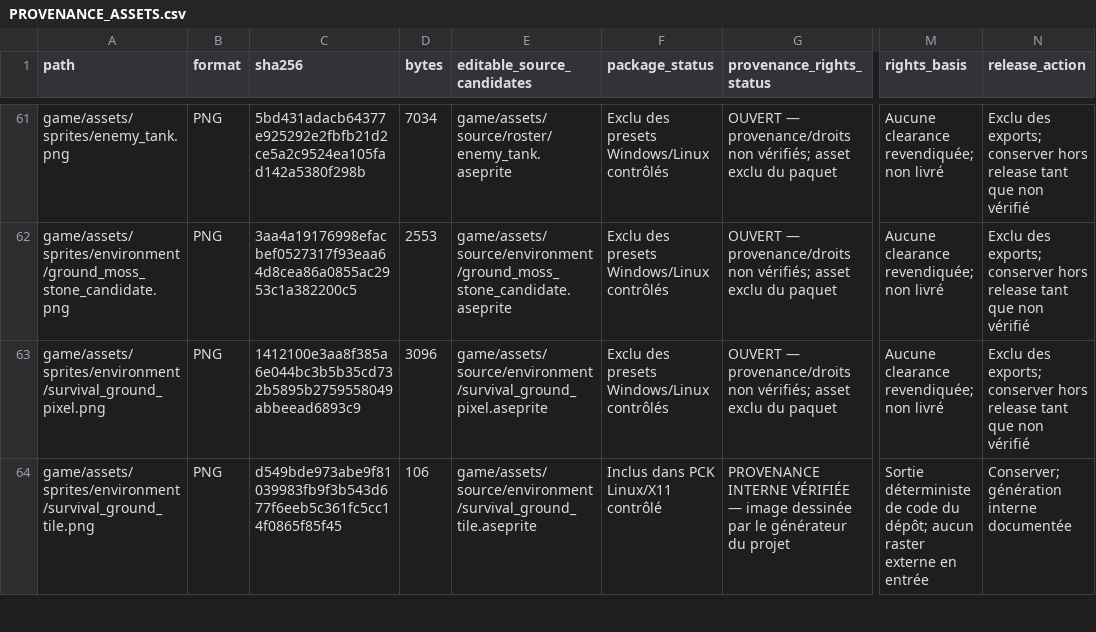
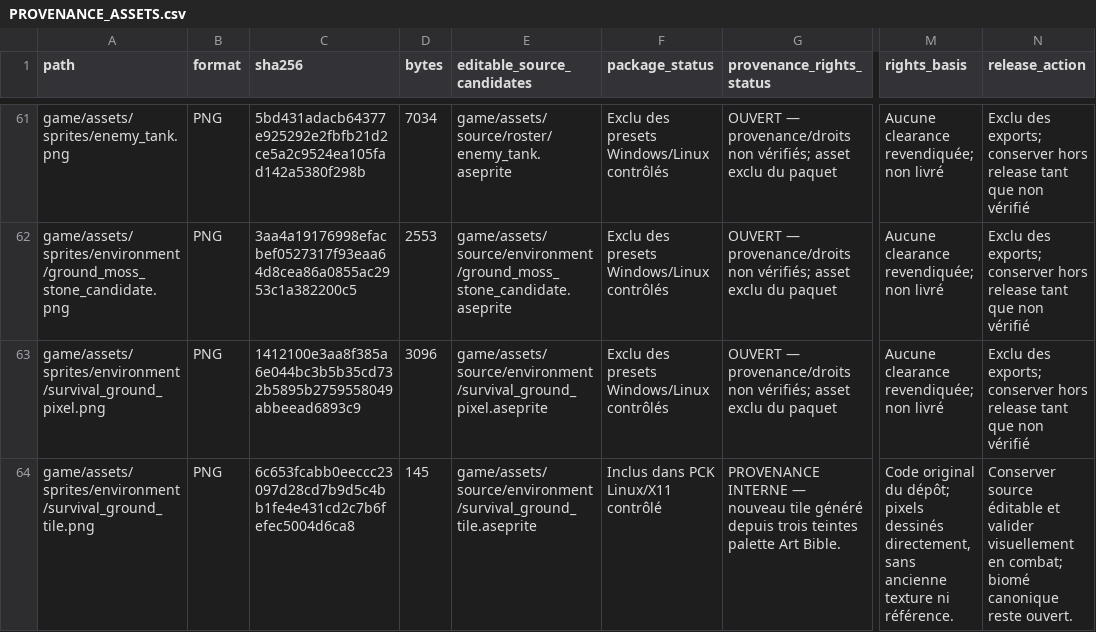
Before and after one commit to SkyDogzz/Dopamine, a CSV file: docs/art/PROVENANCE_ASSETS.csv, drawn as a sheet; only a part is shown, gaps mark what is left out; the diff covers the shown part only; the diff names each change by its address in the sheet, - before the commit and + after, or states it on an @@ line.

```diff
--- a/docs/art/PROVENANCE_ASSETS.csv
+++ b/docs/art/PROVENANCE_ASSETS.csv
-C64 (sha256): d549bde973abe9f81039983fb9f3b543d677f6eeb5c361fc5cc14f0865f85f45
+C64 (sha256): 6c653fcabb0eeccc23097d28cd7b9d5c4bb1fe4e431cd2c7b6fefec5004d6ca8
-D64 (bytes): 106
+D64 (bytes): 145
-G64 (provenance_rights_status): PROVENANCE INTERNE VÉRIFIÉE — image dessinée par le générateur du projet
+G64 (provenance_rights_status): PROVENANCE INTERNE — nouveau tile généré depuis trois teintes palette Art Bible.
-M64 (rights_basis): Sortie déterministe de code du dépôt; aucun raster externe en entrée
+M64 (rights_basis): Code original du dépôt; pixels dessinés directement, sans ancienne texture ni référence.
-N64 (release_action): Conserver; génération interne documentée
+N64 (release_action): Conserver source éditable et valider visuellement en combat; biomé canonique reste ouvert.
```
Also changed, not shown: 53 edited cells elsewhere in this file, 45 other files.
